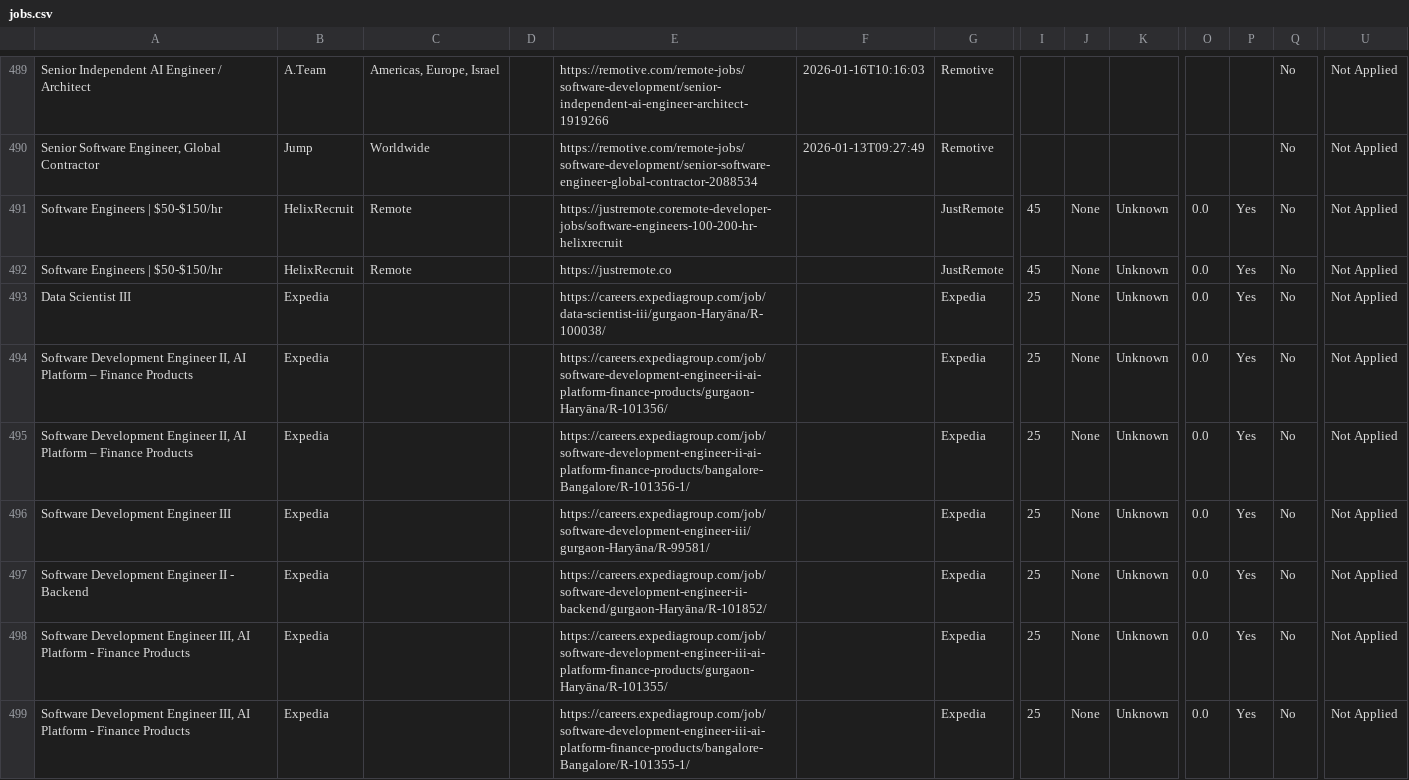
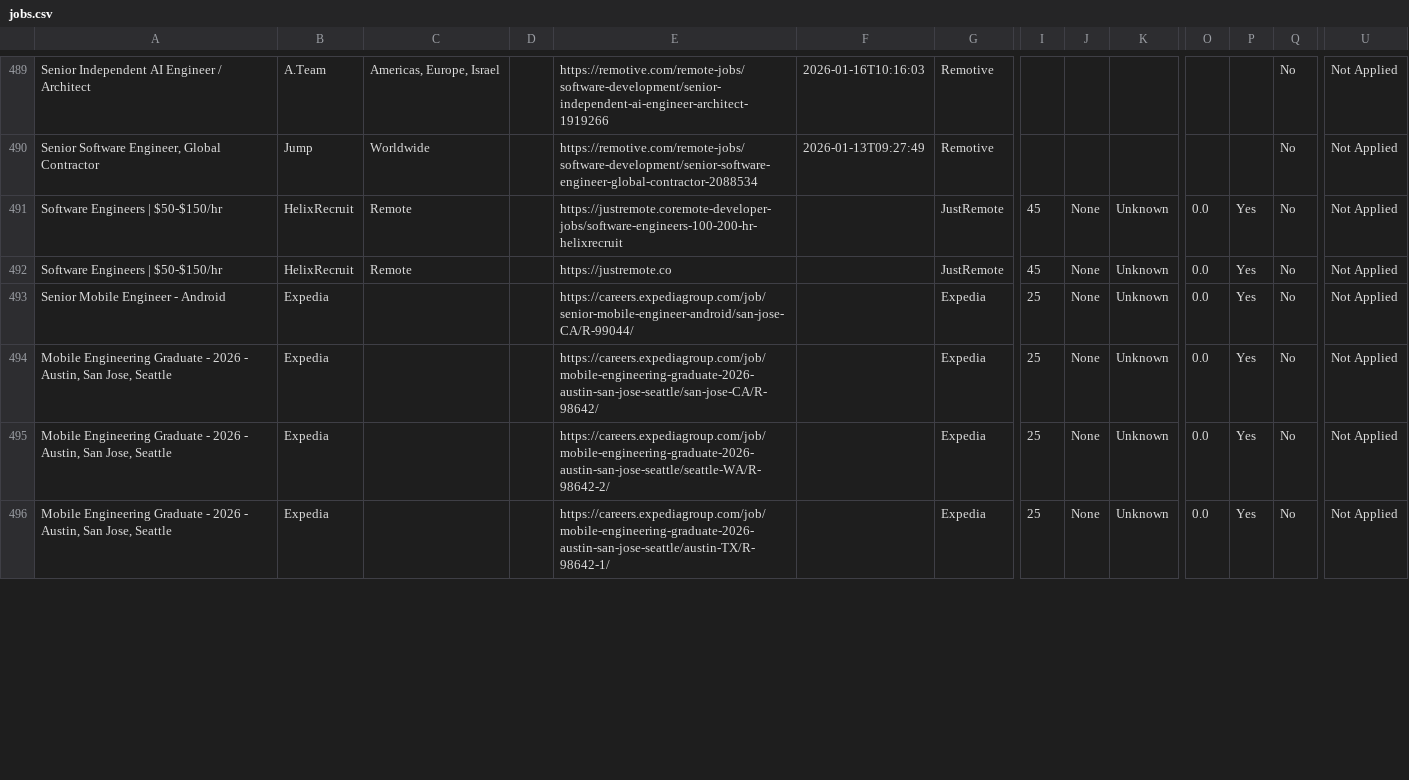
Before and after one commit to naman011/python-projects-secondary, a CSV file: data/jobs.csv, drawn as a sheet; only a part is shown, gaps mark what is left out; removed rows and columns are numbered as before the commit, all else as after; rows hold the shown columns only; the diff covers the shown part only; the diff names each change by its address in the sheet, - before the commit and + after, or states it on an @@ line.

```diff
--- a/data/jobs.csv
+++ b/data/jobs.csv
-row 493: Data Scientist III | Expedia |  |  | https://careers.expediagroup.com/job/data-scientist-iii/gurgaon-Haryāna/R-100038/ |  | Expedia | 25 | None | Unknown | 0.0 | Yes | No | Not Applied
-A493: Software Development Engineer II, AI Platform – Finance Products
+A493: Senior Mobile Engineer - Android
-E493: https://careers.expediagroup.com/job/software-development-engineer-ii-ai-platform-finance-products/gurgaon-Haryāna/R-101356/
+E493: https://careers.expediagroup.com/job/senior-mobile-engineer-android/san-jose-CA/R-99044/
-A494: Software Development Engineer II, AI Platform – Finance Products
+A494: Mobile Engineering Graduate - 2026 - Austin, San Jose, Seattle
-E494: https://careers.expediagroup.com/job/software-development-engineer-ii-ai-platform-finance-products/bangalore-Bangalore/R-101356-1/
+E494: https://careers.expediagroup.com/job/mobile-engineering-graduate-2026-austin-san-jose-seattle/san-jose-CA/R-98642/
-row 496: Software Development Engineer III | Expedia |  |  | https://careers.expediagroup.com/job/software-development-engineer-iii/gurgaon-Haryāna/R-99581/ |  | Expedia | 25 | None | Unknown | 0.0 | Yes | No | Not Applied
-row 497: Software Development Engineer II - Backend | Expedia |  |  | https://careers.expediagroup.com/job/software-development-engineer-ii-backend/gurgaon-Haryāna/R-101852/ |  | Expedia | 25 | None | Unknown | 0.0 | Yes | No | Not Applied
-A495:A496: Software Development Engineer III, AI Platform - Finance Products
+A495:A496: Mobile Engineering Graduate - 2026 - Austin, San Jose, Seattle
-E495: https://careers.expediagroup.com/job/software-development-engineer-iii-ai-platform-finance-products/gurgaon-Haryāna/R-101355/
+E495: https://careers.expediagroup.com/job/mobile-engineering-graduate-2026-austin-san-jose-seattle/seattle-WA/R-98642-2/
-E496: https://careers.expediagroup.com/job/software-development-engineer-iii-ai-platform-finance-products/bangalore-Bangalore/R-101355-1/
+E496: https://careers.expediagroup.com/job/mobile-engineering-graduate-2026-austin-san-jose-seattle/austin-TX/R-98642-1/
```
Also changed, not shown: 5 removed rows and 7 edited cells elsewhere in this file, 1 other file.
